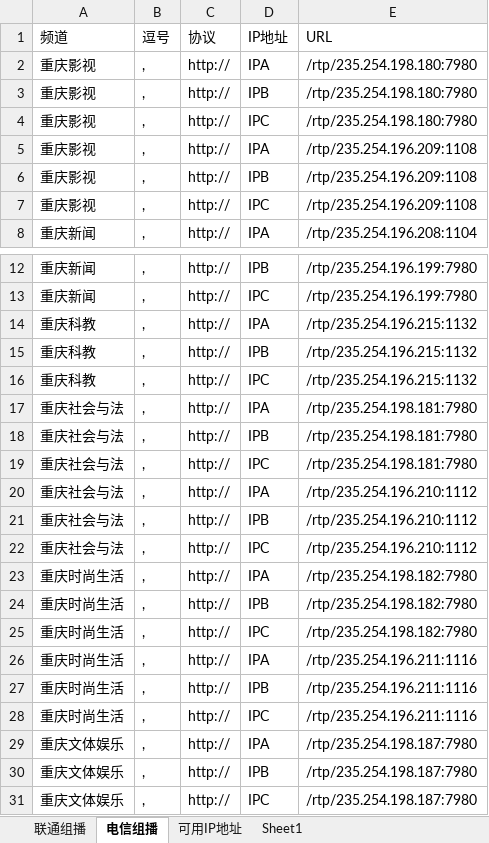
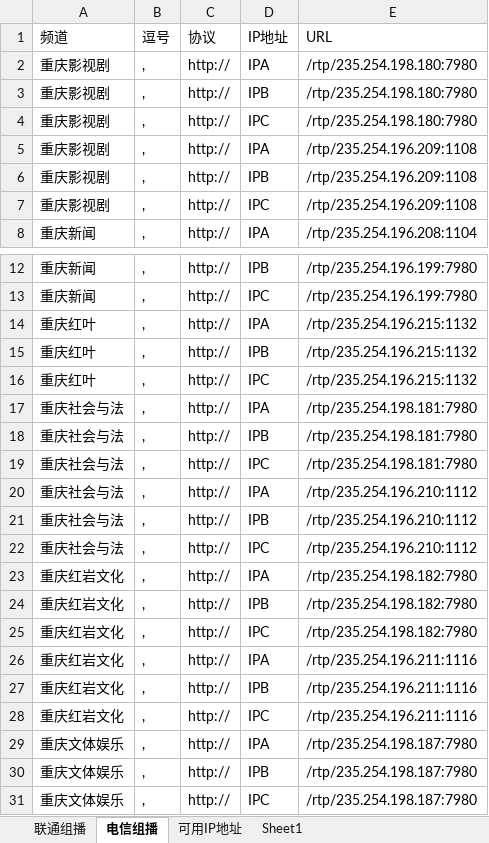
Before and after one commit to cmgyzj/Television, an Excel workbook: 各地组播源汇总/重庆.xlsx, sheet 电信组播, drawn as a sheet; only a part is shown, gaps mark what is left out; values as stored, in another font and other column widths than the file's, no borders; the diff names each change by its address in the sheet, - before the commit and + after, or states it on an @@ line.

```diff
--- a/各地组播源汇总/重庆.xlsx (sheet 电信组播)
+++ b/各地组播源汇总/重庆.xlsx (sheet 电信组播)
-A2:A7 (频道): 重庆影视
+A2:A7 (频道): 重庆影视剧
-A14:A16 (频道): 重庆科教
+A14:A16 (频道): 重庆红叶
-A23:A28 (频道): 重庆时尚生活
+A23:A28 (频道): 重庆红岩文化
```
Also changed, not shown: sheet 联通组播, 各地组播源汇总/陕西.xlsx, 2 other files.
